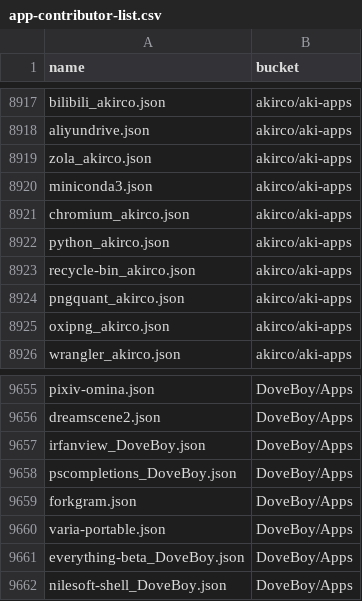
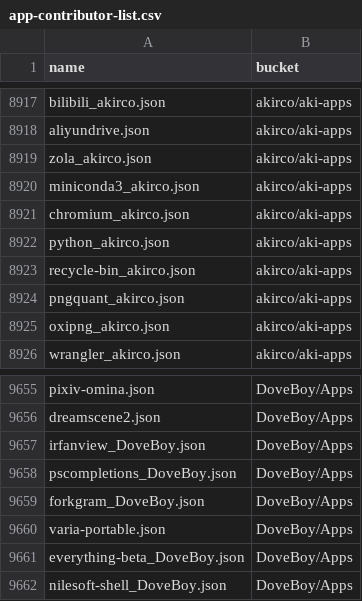
Before and after one commit to XiHanQWQ/scoop-apps, a CSV file: app-contributor-list.csv, drawn as a sheet; only a part is shown, gaps mark what is left out.

```diff
--- a/app-contributor-list.csv
+++ b/app-contributor-list.csv
@@ -8919,3 +8919,3 @@ aliyundrive.json,akirco/aki-apps
 zola_akirco.json,akirco/aki-apps
-miniconda3.json,akirco/aki-apps
+miniconda3_akirco.json,akirco/aki-apps
 chromium_akirco.json,akirco/aki-apps
@@ -9658,3 +9658,3 @@ irfanview_DoveBoy.json,DoveBoy/Apps
 pscompletions_DoveBoy.json,DoveBoy/Apps
-forkgram.json,DoveBoy/Apps
+forkgram_DoveBoy.json,DoveBoy/Apps
 varia-portable.json,DoveBoy/Apps
```
Also changed, not shown: 46 other files.
